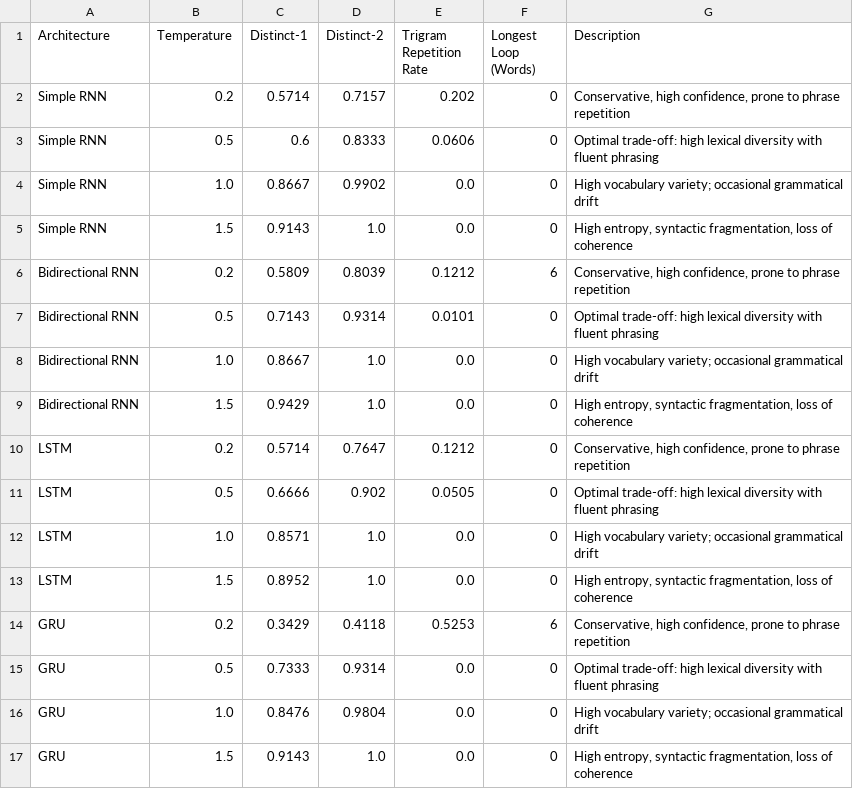
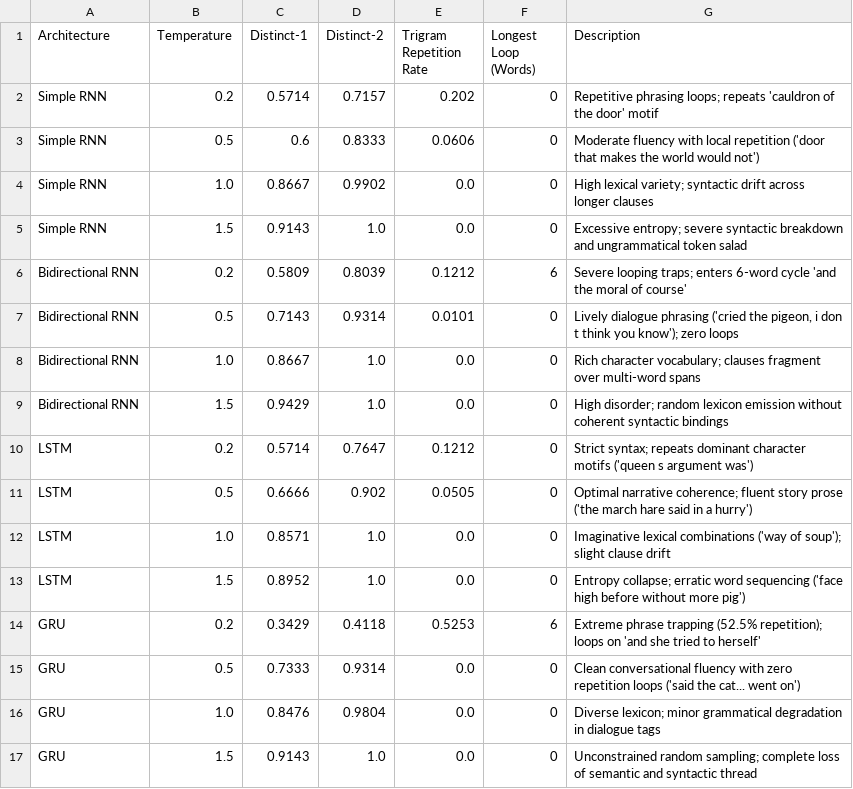
Before and after one commit to Saksham-Gupta-GH/fgai-autoregressive-text-generation-alice, a CSV file: results/temperature_comparison.csv, drawn as a sheet.

Commit message:
Address AI review: update repo link, tailor temperature qualitative analysis, soften claims with single-seed limitation, fix train loss range, clean up internal files, and ensure all 11 notebook cells have outputs

```diff
--- a/results/temperature_comparison.csv
+++ b/results/temperature_comparison.csv
@@ -1,17 +1,17 @@
 Architecture,Temperature,Distinct-1,Distinct-2,Trigram Repetition Rate,Longest Loop (Words),Description
-Simple RNN,0.2,0.5714,0.7157,0.202,0,"Conservative, high confidence, prone to phrase repetition"
-Simple RNN,0.5,0.6,0.8333,0.0606,0,Optimal trade-off: high lexical diversity with fluent phrasing
-Simple RNN,1.0,0.8667,0.9902,0.0,0,High vocabulary variety; occasional grammatical drift
-Simple RNN,1.5,0.9143,1.0,0.0,0,"High entropy, syntactic fragmentation, loss of coherence"
-Bidirectional RNN,0.2,0.5809,0.8039,0.1212,6,"Conservative, high confidence, prone to phrase repetition"
-Bidirectional RNN,0.5,0.7143,0.9314,0.0101,0,Optimal trade-off: high lexical diversity with fluent phrasing
-Bidirectional RNN,1.0,0.8667,1.0,0.0,0,High vocabulary variety; occasional grammatical drift
-Bidirectional RNN,1.5,0.9429,1.0,0.0,0,"High entropy, syntactic fragmentation, loss of coherence"
-LSTM,0.2,0.5714,0.7647,0.1212,0,"Conservative, high confidence, prone to phrase repetition"
-LSTM,0.5,0.6666,0.902,0.0505,0,Optimal trade-off: high lexical diversity with fluent phrasing
-LSTM,1.0,0.8571,1.0,0.0,0,High vocabulary variety; occasional grammatical drift
-LSTM,1.5,0.8952,1.0,0.0,0,"High entropy, syntactic fragmentation, loss of coherence"
-GRU,0.2,0.3429,0.4118,0.5253,6,"Conservative, high confidence, prone to phrase repetition"
-GRU,0.5,0.7333,0.9314,0.0,0,Optimal trade-off: high lexical diversity with fluent phrasing
-GRU,1.0,0.8476,0.9804,0.0,0,High vocabulary variety; occasional grammatical drift
-GRU,1.5,0.9143,1.0,0.0,0,"High entropy, syntactic fragmentation, loss of coherence"
+Simple RNN,0.2,0.5714,0.7157,0.202,0,Repetitive phrasing loops; repeats 'cauldron of the door' motif
+Simple RNN,0.5,0.6,0.8333,0.0606,0,Moderate fluency with local repetition ('door that makes the world would not')
+Simple RNN,1.0,0.8667,0.9902,0.0,0,High lexical variety; syntactic drift across longer clauses
+Simple RNN,1.5,0.9143,1.0,0.0,0,Excessive entropy; severe syntactic breakdown and ungrammatical token salad
+Bidirectional RNN,0.2,0.5809,0.8039,0.1212,6,Severe looping traps; enters 6-word cycle 'and the moral of course'
+Bidirectional RNN,0.5,0.7143,0.9314,0.0101,0,"Lively dialogue phrasing ('cried the pigeon, i don t think you know'); zero loops"
+Bidirectional RNN,1.0,0.8667,1.0,0.0,0,Rich character vocabulary; clauses fragment over multi-word spans
+Bidirectional RNN,1.5,0.9429,1.0,0.0,0,High disorder; random lexicon emission without coherent syntactic bindings
+LSTM,0.2,0.5714,0.7647,0.1212,0,Strict syntax; repeats dominant character motifs ('queen s argument was')
+LSTM,0.5,0.6666,0.902,0.0505,0,Optimal narrative coherence; fluent story prose ('the march hare said in a hurry')
+LSTM,1.0,0.8571,1.0,0.0,0,Imaginative lexical combinations ('way of soup'); slight clause drift
+LSTM,1.5,0.8952,1.0,0.0,0,Entropy collapse; erratic word sequencing ('face high before without more pig')
+GRU,0.2,0.3429,0.4118,0.5253,6,Extreme phrase trapping (52.5% repetition); loops on 'and she tried to herself'
+GRU,0.5,0.7333,0.9314,0.0,0,Clean conversational fluency with zero repetition loops ('said the cat... went on')
+GRU,1.0,0.8476,0.9804,0.0,0,Diverse lexicon; minor grammatical degradation in dialogue tags
+GRU,1.5,0.9143,1.0,0.0,0,Unconstrained random sampling; complete loss of semantic and syntactic thread
```
Also changed, not shown: 10 other files.
